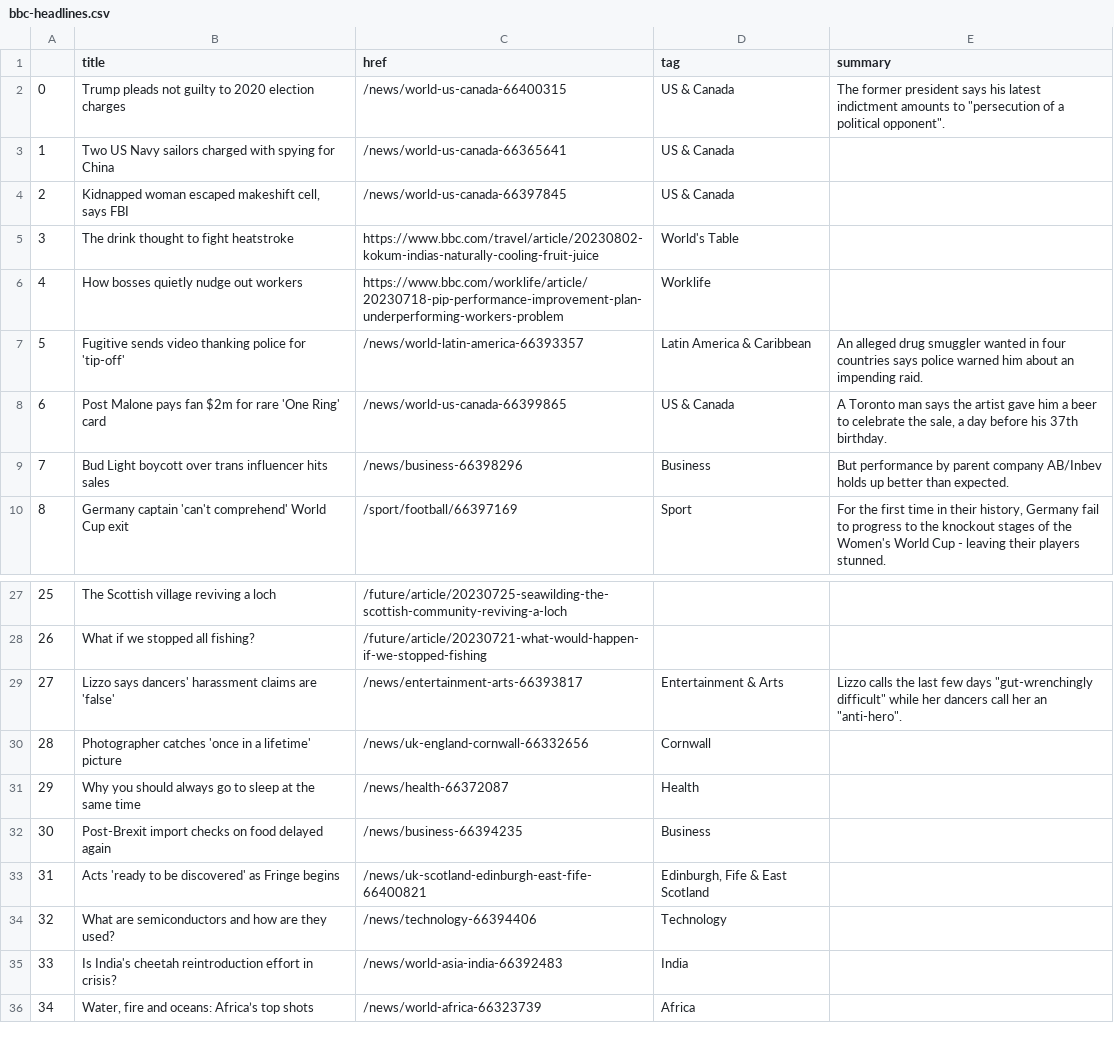
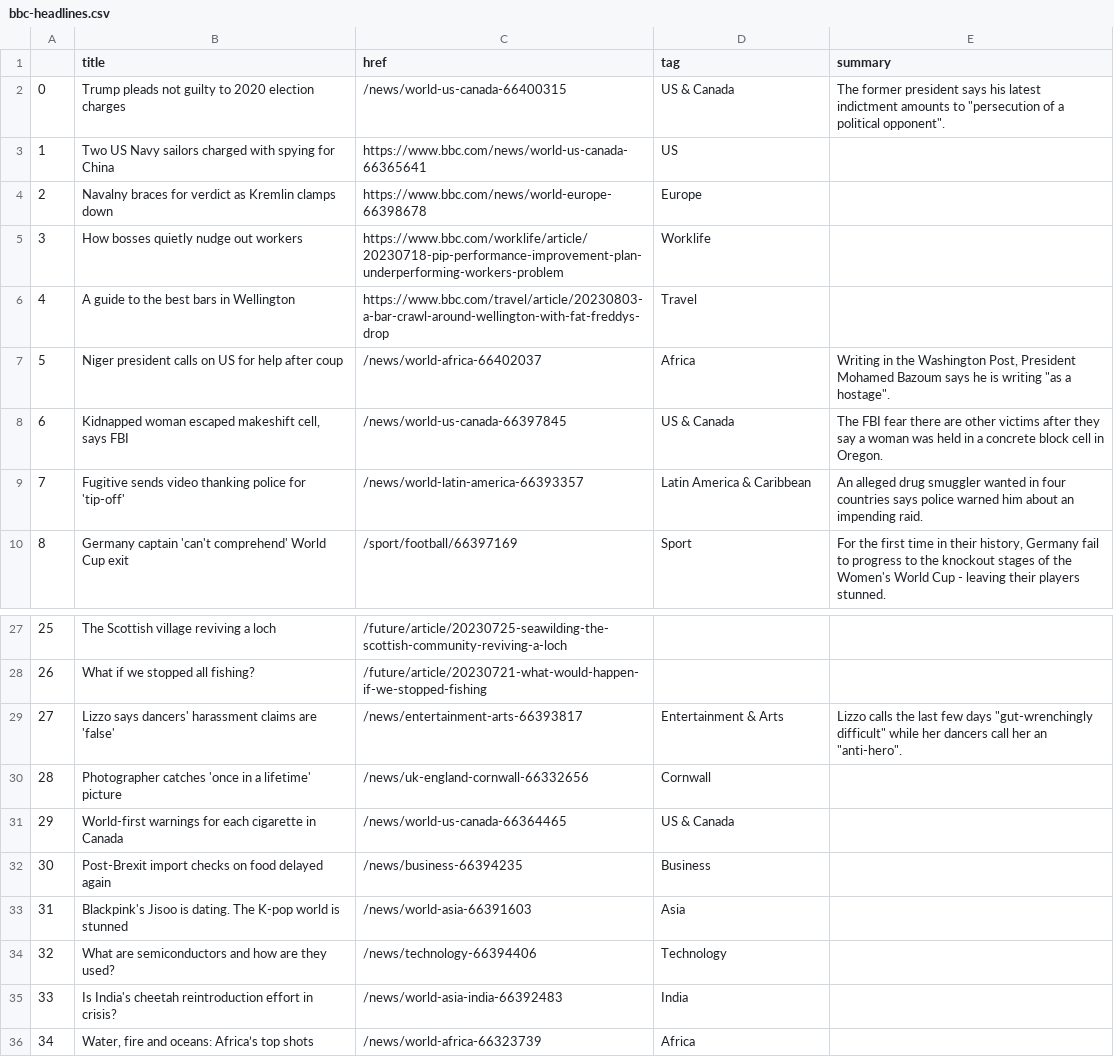
Before and after one commit to gbolduan/automatic-scraper, a CSV file: bbc-headlines.csv, drawn as a sheet; only a part is shown, gaps mark what is left out; the diff covers the shown part only.

```diff
--- a/bbc-headlines.csv
+++ b/bbc-headlines.csv
@@ -2,9 +2,9 @@
 0,Trump pleads not guilty to 2020 election charges,/news/world-us-canada-66400315,US & Canada,"The former president says his latest indictment amounts to ""persecution of a political opponent""."
-1,Two US Navy sailors charged with spying for China,/news/world-us-canada-66365641,US & Canada,
-2,"Kidnapped woman escaped makeshift cell, says FBI",/news/world-us-canada-66397845,US & Canada,
-3,The drink thought to fight heatstroke,https://www.bbc.com/travel/article/20230802-kokum-indias-naturally-cooling-fruit-juice,World's Table,
-4,How bosses quietly nudge out workers,https://www.bbc.com/worklife/article/20230718-pip-performance-improvement-plan-underperforming-workers-problem,Worklife,
-5,Fugitive sends video thanking police for 'tip-off',/news/world-latin-america-66393357,Latin America & Caribbean,An alleged drug smuggler wanted in four countries says police warned him about an impending raid.
-6,Post Malone pays fan $2m for rare 'One Ring' card,/news/world-us-canada-66399865,US & Canada,"A Toronto man says the artist gave him a beer to celebrate the sale, a day before his 37th birthday."
-7,Bud Light boycott over trans influencer hits sales,/news/business-66398296,Business,But performance by parent company AB/Inbev holds up better than expected.
+1,Two US Navy sailors charged with spying for China,https://www.bbc.com/news/world-us-canada-66365641,US,
+2,Navalny braces for verdict as Kremlin clamps down,https://www.bbc.com/news/world-europe-66398678,Europe,
+3,How bosses quietly nudge out workers,https://www.bbc.com/worklife/article/20230718-pip-performance-improvement-plan-underperforming-workers-problem,Worklife,
+4,A guide to the best bars in Wellington,https://www.bbc.com/travel/article/20230803-a-bar-crawl-around-wellington-with-fat-freddys-drop,Travel,
+5,Niger president calls on US for help after coup,/news/world-africa-66402037,Africa,"Writing in the Washington Post, President Mohamed Bazoum says he is writing ""as a hostage""."
+6,"Kidnapped woman escaped makeshift cell, says FBI",/news/world-us-canada-66397845,US & Canada,The FBI fear there are other victims after they say a woman was held in a concrete block cell in Oregon.
+7,Fugitive sends video thanking police for 'tip-off',/news/world-latin-america-66393357,Latin America & Caribbean,An alleged drug smuggler wanted in four countries says police warned him about an impending raid.
 8,Germany captain 'can't comprehend' World Cup exit,/sport/football/66397169,Sport,"For the first time in their history, Germany fail to progress to the knockout stages of the Women's World Cup - leaving their players stunned."
@@ -30,5 +30,5 @@
 28,Photographer catches 'once in a lifetime' picture,/news/uk-england-cornwall-66332656,Cornwall,
-29,Why you should always go to sleep at the same time,/news/health-66372087,Health,
+29,World-first warnings for each cigarette in Canada,/news/world-us-canada-66364465,US & Canada,
 30,Post-Brexit import checks on food delayed again,/news/business-66394235,Business,
-31,Acts 'ready to be discovered' as Fringe begins,/news/uk-scotland-edinburgh-east-fife-66400821,"Edinburgh, Fife & East Scotland",
+31,Blackpink's Jisoo is dating. The K-pop world is stunned,/news/world-asia-66391603,Asia,
 32,What are semiconductors and how are they used?,/news/technology-66394406,Technology,
```
Also changed, not shown: 12 edited cells elsewhere in this file.
